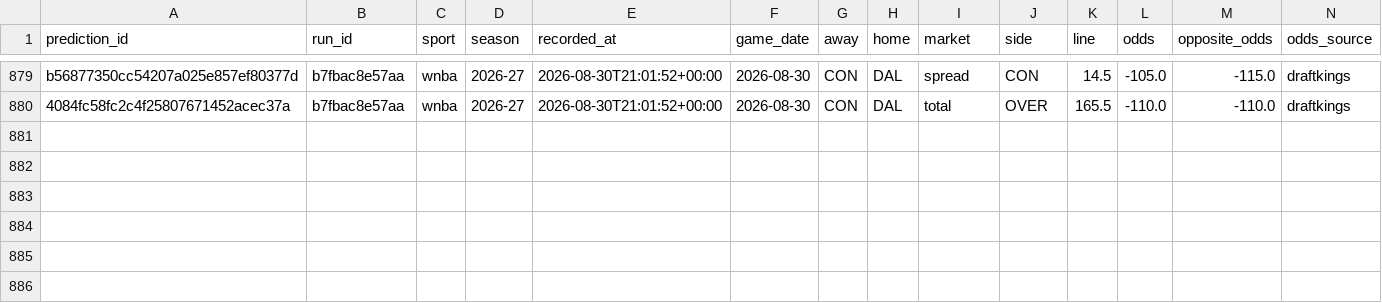
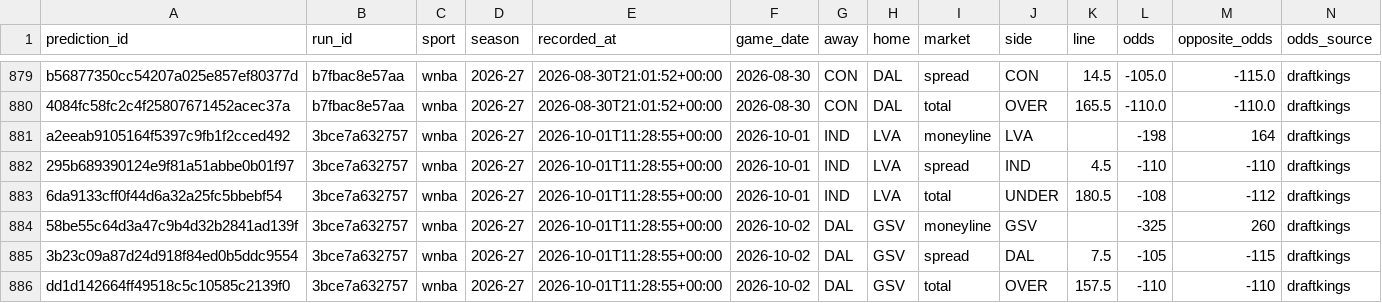
Before and after one commit to Alphakiller1/wnba-edge-model, a CSV file: data/predictions/market_predictions.csv, drawn as a sheet; only a part is shown, gaps mark what is left out; rows hold the shown columns only; the diff names each change by its address in the sheet, - before the commit and + after, or states it on an @@ line.

```diff
--- a/data/predictions/market_predictions.csv
+++ b/data/predictions/market_predictions.csv
+row 881: a2eeab9105164f5397c9fb1f2cced492 | 3bce7a632757 | wnba | 2026-27 | 2026-10-01T11:28:55+00:00 | 2026-10-01 | IND | LVA | moneyline | LVA |  | -198 | 164 | draftkings
+row 882: 295b689390124e9f81a51abbe0b01f97 | 3bce7a632757 | wnba | 2026-27 | 2026-10-01T11:28:55+00:00 | 2026-10-01 | IND | LVA | spread | IND | 4.5 | -110 | -110 | draftkings
+row 883: 6da9133cff0f44d6a32a25fc5bbebf54 | 3bce7a632757 | wnba | 2026-27 | 2026-10-01T11:28:55+00:00 | 2026-10-01 | IND | LVA | total | UNDER | 180.5 | -108 | -112 | draftkings
+row 884: 58be55c64d3a47c9b4d32b2841ad139f | 3bce7a632757 | wnba | 2026-27 | 2026-10-01T11:28:55+00:00 | 2026-10-02 | DAL | GSV | moneyline | GSV |  | -325 | 260 | draftkings
+row 885: 3b23c09a87d24d918f84ed0b5ddc9554 | 3bce7a632757 | wnba | 2026-27 | 2026-10-01T11:28:55+00:00 | 2026-10-02 | DAL | GSV | spread | DAL | 7.5 | -105 | -115 | draftkings
+row 886: dd1d142664ff49518c5c10585c2139f0 | 3bce7a632757 | wnba | 2026-27 | 2026-10-01T11:28:55+00:00 | 2026-10-02 | DAL | GSV | total | OVER | 157.5 | -110 | -110 | draftkings
```
Also changed, not shown: data/predictions/game_predictions.csv, data/processed/market_sigma_2026-27.csv, 23 other files.
